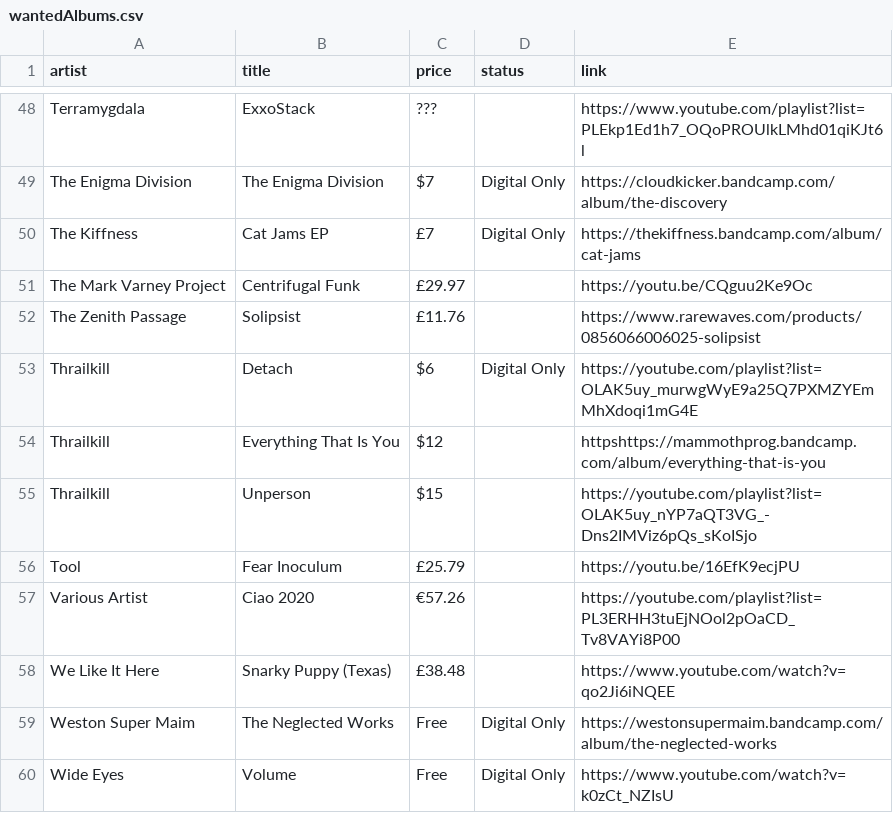
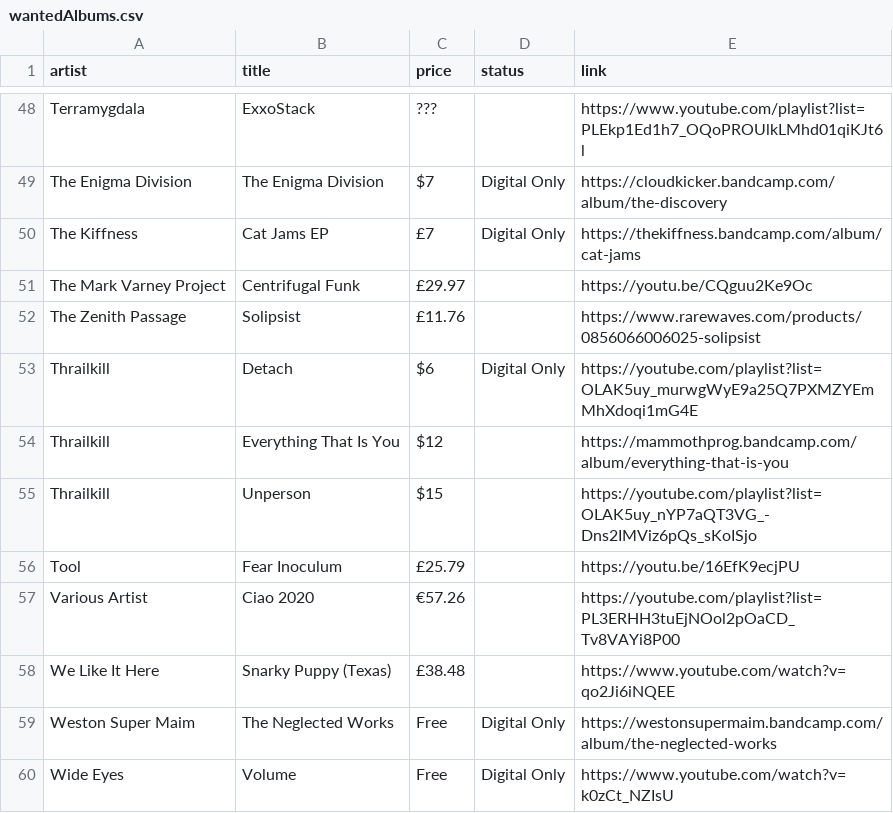
Before and after one commit to benkio/benkio.github.io, a CSV file: data/wantedAlbums.csv, drawn as a sheet; only a part is shown, gaps mark what is left out.

```diff
--- a/data/wantedAlbums.csv
+++ b/data/wantedAlbums.csv
@@ -53,3 +53,3 @@ The Zenith Passage,Solipsist,£11.76,,https://www.rarewaves.com/products/0856066
 Thrailkill,Detach,$6,Digital Only,https://youtube.com/playlist?list=OLAK5uy_murwgWyE9a25Q7PXMZYEmMhXdoqi1mG4E
-Thrailkill,Everything That Is You,$12,,httpshttps://mammothprog.bandcamp.com/album/everything-that-is-you
+Thrailkill,Everything That Is You,$12,,https://mammothprog.bandcamp.com/album/everything-that-is-you
 Thrailkill,Unperson,$15,,https://youtube.com/playlist?list=OLAK5uy_nYP7aQT3VG_-Dns2IMViz6pQs_sKoISjo
```
Also changed, not shown: data/books.csv, 4 other files.
